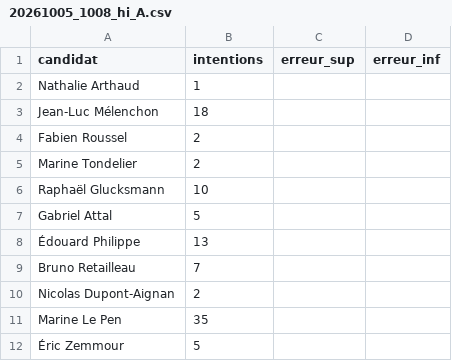
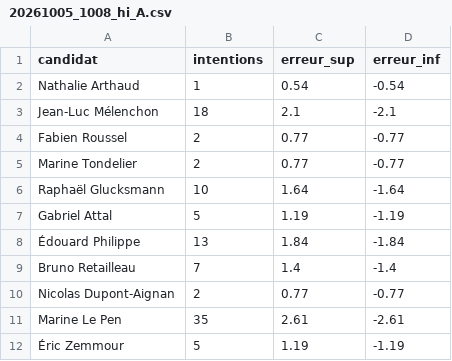
Before and after one commit to MieuxVoter/presidentielle2027, a CSV file: polls/20261005_1008_hi_A.csv, drawn as a sheet.

```diff
--- a/polls/20261005_1008_hi_A.csv
+++ b/polls/20261005_1008_hi_A.csv
@@ -1,12 +1,12 @@
 candidat,intentions,erreur_sup,erreur_inf
-Nathalie Arthaud,1,,
-Jean-Luc Mélenchon,18,,
-Fabien Roussel,2,,
-Marine Tondelier,2,,
-Raphaël Glucksmann,10,,
-Gabriel Attal,5,,
-Édouard Philippe,13,,
-Bruno Retailleau,7,,
-Nicolas Dupont-Aignan,2,,
-Marine Le Pen,35,,
-Éric Zemmour,5,,
+Nathalie Arthaud,1,0.54,-0.54
+Jean-Luc Mélenchon,18,2.1,-2.1
+Fabien Roussel,2,0.77,-0.77
+Marine Tondelier,2,0.77,-0.77
+Raphaël Glucksmann,10,1.64,-1.64
+Gabriel Attal,5,1.19,-1.19
+Édouard Philippe,13,1.84,-1.84
+Bruno Retailleau,7,1.4,-1.4
+Nicolas Dupont-Aignan,2,0.77,-0.77
+Marine Le Pen,35,2.61,-2.61
+Éric Zemmour,5,1.19,-1.19
```
Also changed, not shown: polls/20261005_1008_hi_B.csv, polls/20261005_1008_hi_C.csv, 5 other files.
